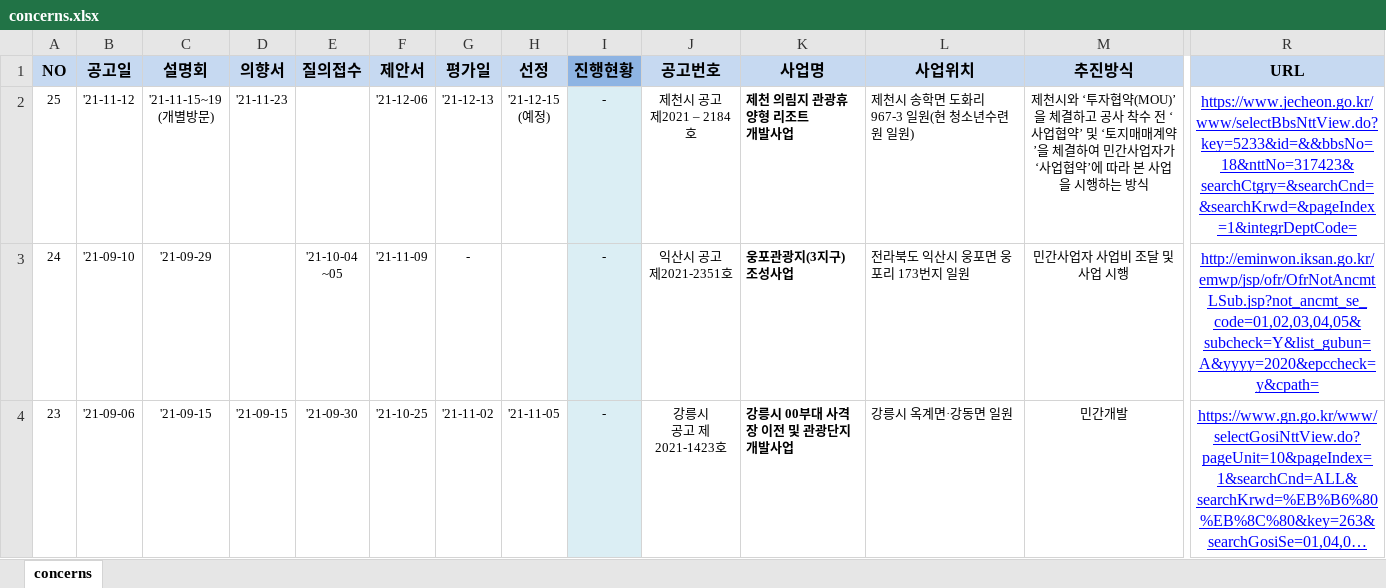
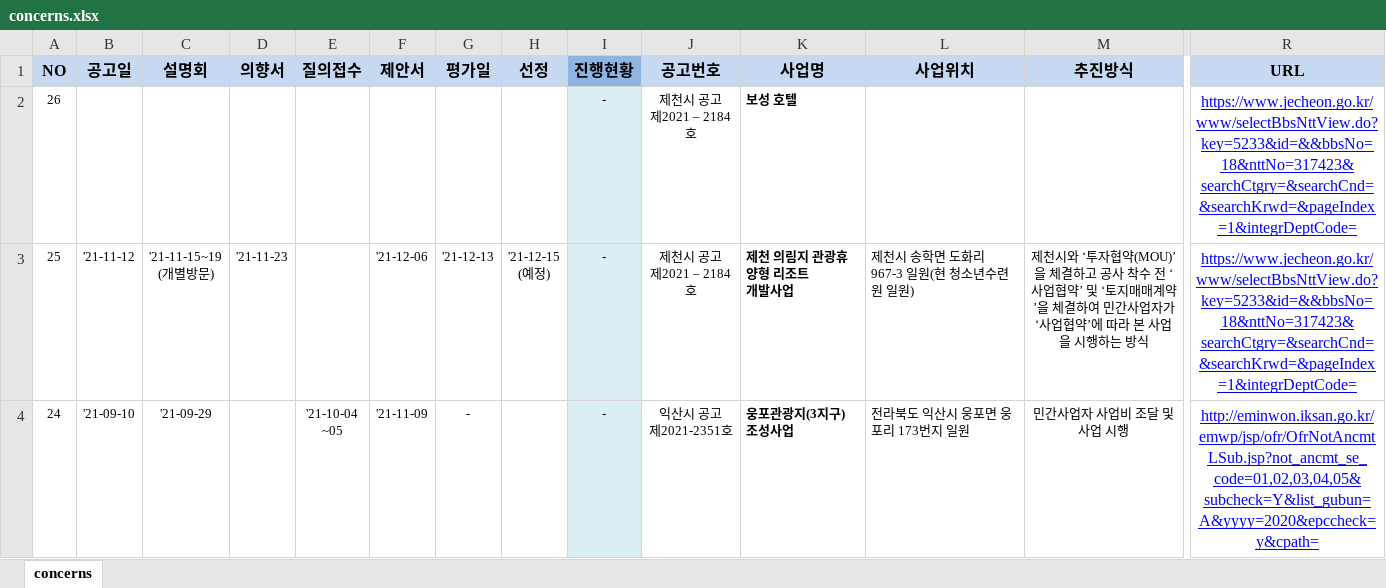
Before and after one commit to joeminjong/wminfra, an Excel workbook: concerns.xlsx, sheet concerns, drawn as a sheet; only a part is shown, gaps mark what is left out; the shorter side is filled out with more unchanged rows; long unchanged cells end in …; values as stored, in another font and other column widths than the file's, no borders; rows hold the shown columns only; ↵ is a line break in a cell; the diff names each change by its address in the sheet, - before the commit and + after, or states it on an @@ line.

Commit message:
Update concerns.xlsx
하나 더 발견

```diff
--- a/concerns.xlsx (sheet concerns)
+++ b/concerns.xlsx (sheet concerns)
+row 2: 26 |  |  |  |  |  |  |  | - | 제천시 공고 ↵ 제2021 – 2184호 | 보성 호텔 |  |  | https://www.jecheon.go.kr/www/selectBbsNttView.do?key=5233&id=&&bbsNo=18&nttNo=317423&searchCtgry=&searchCnd=&searchKrwd=&pageIndex=1&integrDeptCode=
```
